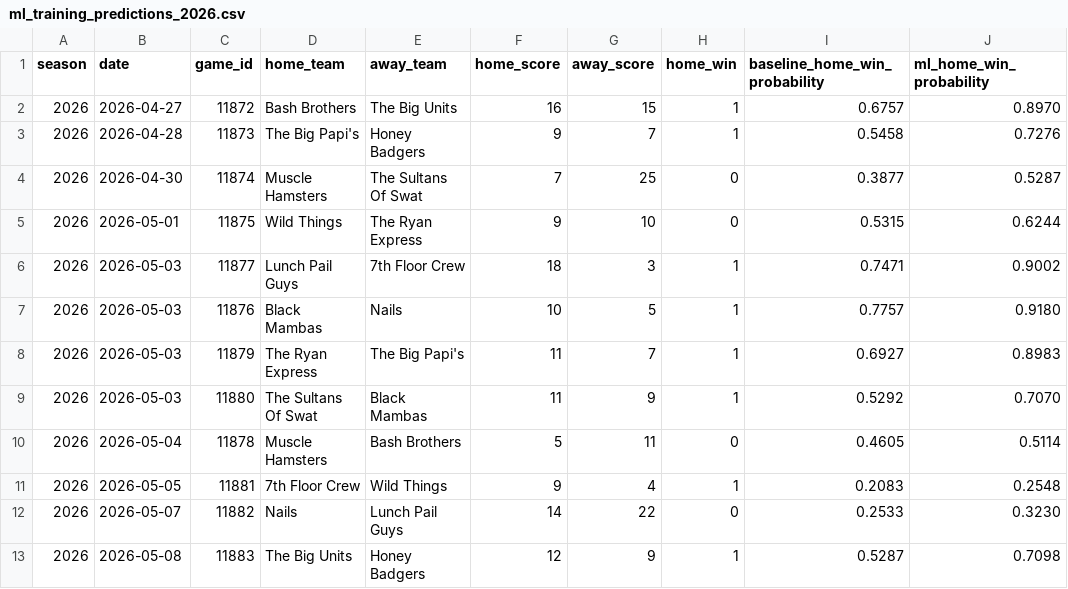
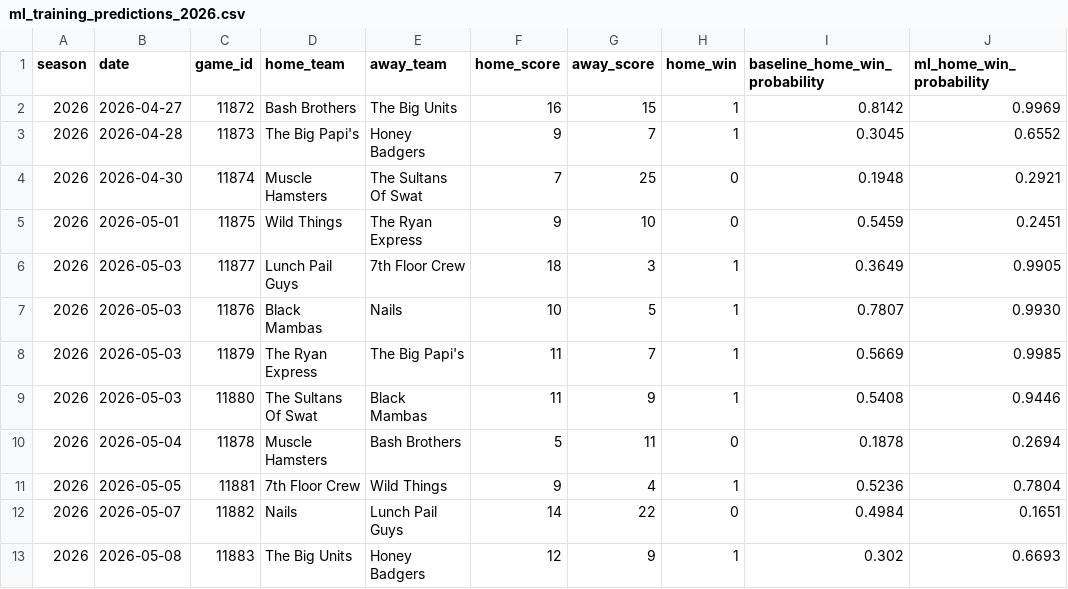
Before and after one commit to mslaytonjr/sports-talk-tools, a CSV file: data/softball/processed/ml_training_predictions_2026.csv, drawn as a sheet.

```diff
--- a/data/softball/processed/ml_training_predictions_2026.csv
+++ b/data/softball/processed/ml_training_predictions_2026.csv
@@ -1,13 +1,13 @@
 season,date,game_id,home_team,away_team,home_score,away_score,home_win,baseline_home_win_probability,ml_home_win_probability
-2026,2026-04-27,11872,Bash Brothers,The Big Units,16,15,1,0.6757,0.8970
-2026,2026-04-28,11873,The Big Papi's,Honey Badgers,9,7,1,0.5458,0.7276
-2026,2026-04-30,11874,Muscle Hamsters,The Sultans Of Swat,7,25,0,0.3877,0.5287
-2026,2026-05-01,11875,Wild Things,The Ryan Express,9,10,0,0.5315,0.6244
-2026,2026-05-03,11877,Lunch Pail Guys,7th Floor Crew,18,3,1,0.7471,0.9002
-2026,2026-05-03,11876,Black Mambas,Nails,10,5,1,0.7757,0.9180
-2026,2026-05-03,11879,The Ryan Express,The Big Papi's,11,7,1,0.6927,0.8983
-2026,2026-05-03,11880,The Sultans Of Swat,Black Mambas,11,9,1,0.5292,0.7070
-2026,2026-05-04,11878,Muscle Hamsters,Bash Brothers,5,11,0,0.4605,0.5114
-2026,2026-05-05,11881,7th Floor Crew,Wild Things,9,4,1,0.2083,0.2548
-2026,2026-05-07,11882,Nails,Lunch Pail Guys,14,22,0,0.2533,0.3230
-2026,2026-05-08,11883,The Big Units,Honey Badgers,12,9,1,0.5287,0.7098
+2026,2026-04-27,11872,Bash Brothers,The Big Units,16,15,1,0.8142,0.9969
+2026,2026-04-28,11873,The Big Papi's,Honey Badgers,9,7,1,0.3045,0.6552
+2026,2026-04-30,11874,Muscle Hamsters,The Sultans Of Swat,7,25,0,0.1948,0.2921
+2026,2026-05-01,11875,Wild Things,The Ryan Express,9,10,0,0.5459,0.2451
+2026,2026-05-03,11877,Lunch Pail Guys,7th Floor Crew,18,3,1,0.3649,0.9905
+2026,2026-05-03,11876,Black Mambas,Nails,10,5,1,0.7807,0.9930
+2026,2026-05-03,11879,The Ryan Express,The Big Papi's,11,7,1,0.5669,0.9985
+2026,2026-05-03,11880,The Sultans Of Swat,Black Mambas,11,9,1,0.5408,0.9446
+2026,2026-05-04,11878,Muscle Hamsters,Bash Brothers,5,11,0,0.1878,0.2694
+2026,2026-05-05,11881,7th Floor Crew,Wild Things,9,4,1,0.5236,0.7804
+2026,2026-05-07,11882,Nails,Lunch Pail Guys,14,22,0,0.4984,0.1651
+2026,2026-05-08,11883,The Big Units,Honey Badgers,12,9,1,0.302,0.6693
```
Also changed, not shown: data/softball/processed/ml_predictions_2026.csv, data/softball/processed/ml_training_dataset_2026.csv, 34 other files.
